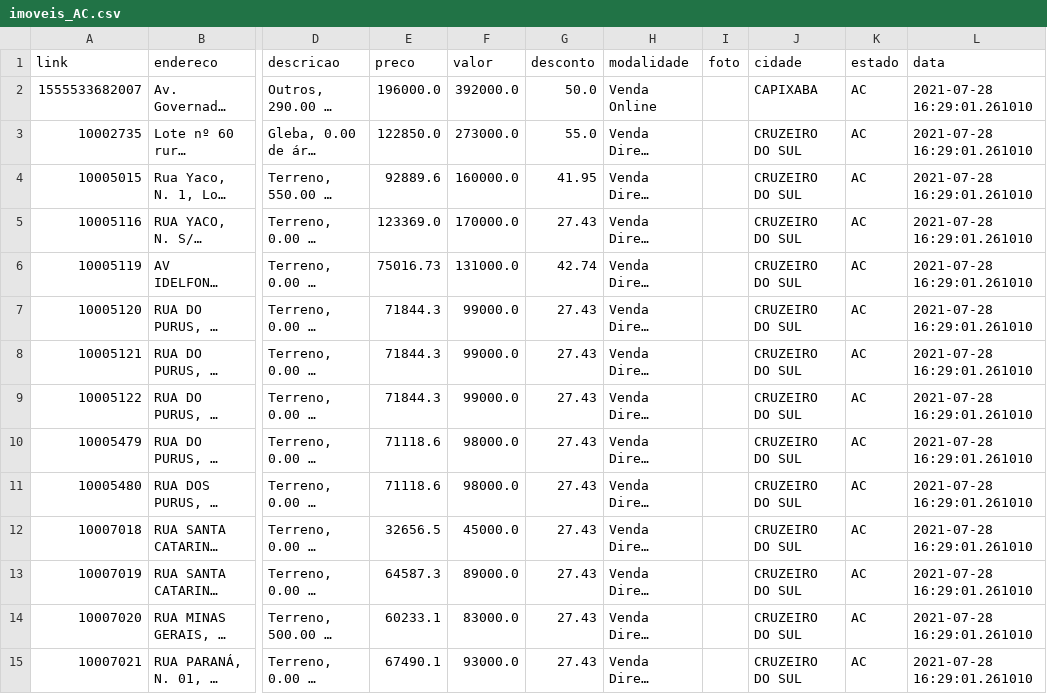
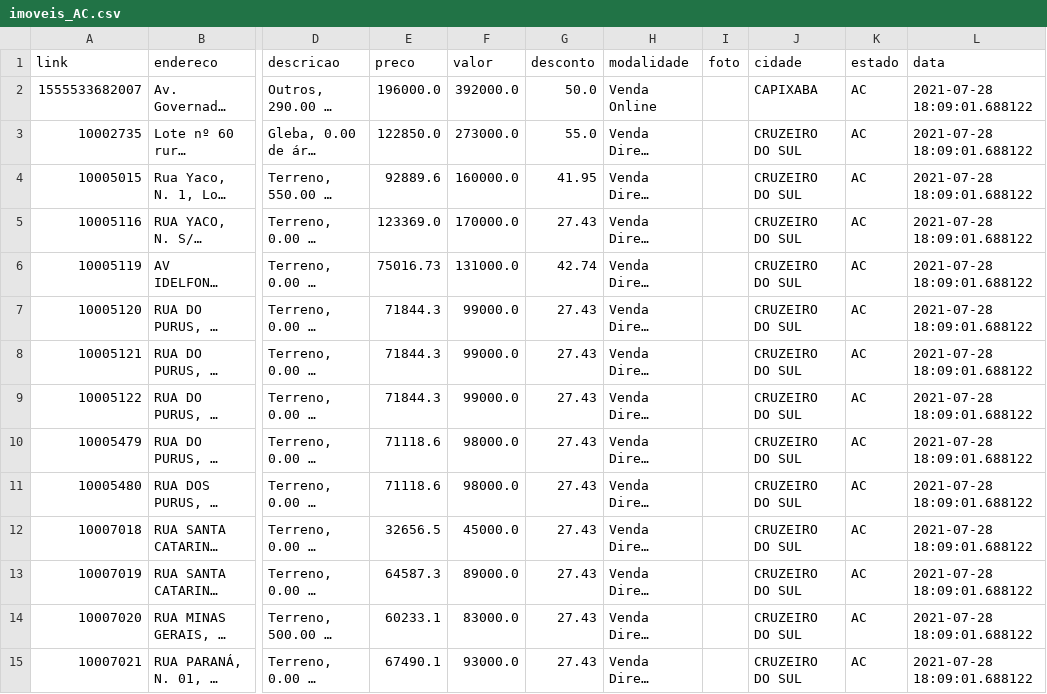
Before and after one commit to franklinbaldo/caixaaberta, a CSV file: data/imoveis_AC.csv, drawn as a sheet; only a part is shown, gaps mark what is left out; long unchanged cells end in …; the diff covers the shown part only; the diff names each change by its address in the sheet, - before the commit and + after, or states it on an @@ line.

```diff
--- a/data/imoveis_AC.csv
+++ b/data/imoveis_AC.csv
-L2:L15 (data): 2021-07-28 16:29:01.261010
+L2:L15 (data): 2021-07-28 18:09:01.688122
```
Also changed, not shown: 54 edited cells elsewhere in this file, data/imoveis_AL.csv, data/imoveis_AM.csv, 25 other files.
